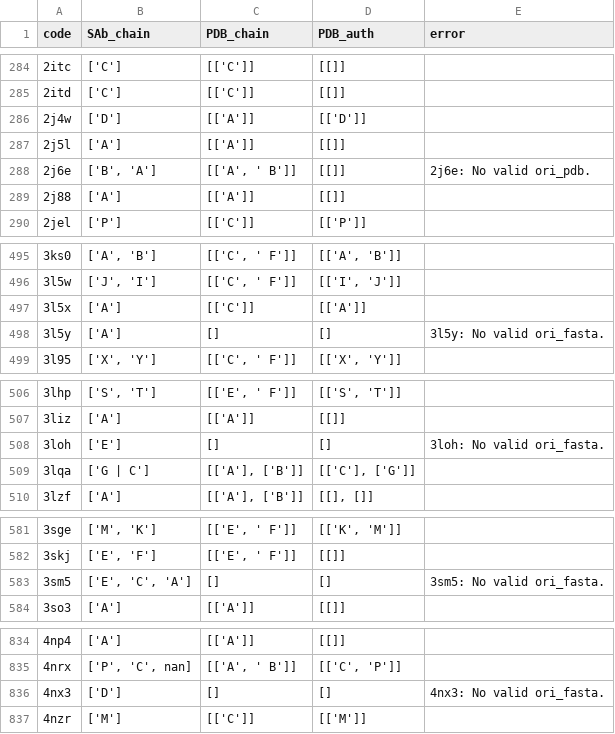
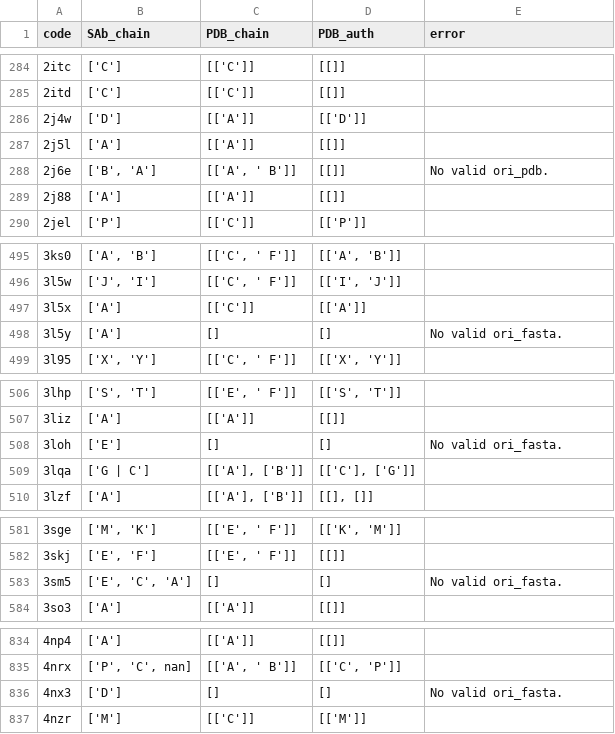
Before and after one commit to songjie-guo/bio-data, a CSV file: data/master.csv, drawn as a sheet; only a part is shown, gaps mark what is left out; the diff covers the shown part only.

```diff
--- a/data/master.csv
+++ b/data/master.csv
@@ -287,3 +287,3 @@ code,SAb_chain,PDB_chain,PDB_auth,error
 2j5l,['A'],[['A']],[[]],
-2j6e,"['B', 'A']","[['A', ' B']]",[[]],2j6e: No valid ori_pdb.
+2j6e,"['B', 'A']","[['A', ' B']]",[[]],No valid ori_pdb.
 2j88,['A'],[['A']],[[]],
@@ -497,3 +497,3 @@ code,SAb_chain,PDB_chain,PDB_auth,error
 3l5x,['A'],[['C']],[['A']],
-3l5y,['A'],[],[],3l5y: No valid ori_fasta.
+3l5y,['A'],[],[],No valid ori_fasta.
 3l95,"['X', 'Y']","[['C', ' F']]","[['X', 'Y']]",
@@ -507,3 +507,3 @@ code,SAb_chain,PDB_chain,PDB_auth,error
 3liz,['A'],[['A']],[[]],
-3loh,['E'],[],[],3loh: No valid ori_fasta.
+3loh,['E'],[],[],No valid ori_fasta.
 3lqa,['G | C'],"[['A'], ['B']]","[['C'], ['G']]",
@@ -582,3 +582,3 @@ code,SAb_chain,PDB_chain,PDB_auth,error
 3skj,"['E', 'F']","[['E', ' F']]",[[]],
-3sm5,"['E', 'C', 'A']",[],[],3sm5: No valid ori_fasta.
+3sm5,"['E', 'C', 'A']",[],[],No valid ori_fasta.
 3so3,['A'],[['A']],[[]],
@@ -835,3 +835,3 @@ code,SAb_chain,PDB_chain,PDB_auth,error
 4nrx,"['P', 'C', nan]","[['A', ' B']]","[['C', 'P']]",
-4nx3,['D'],[],[],4nx3: No valid ori_fasta.
+4nx3,['D'],[],[],No valid ori_fasta.
 4nzr,['M'],[['C']],[['M']],
```
Also changed, not shown: 29 edited cells elsewhere in this file.
